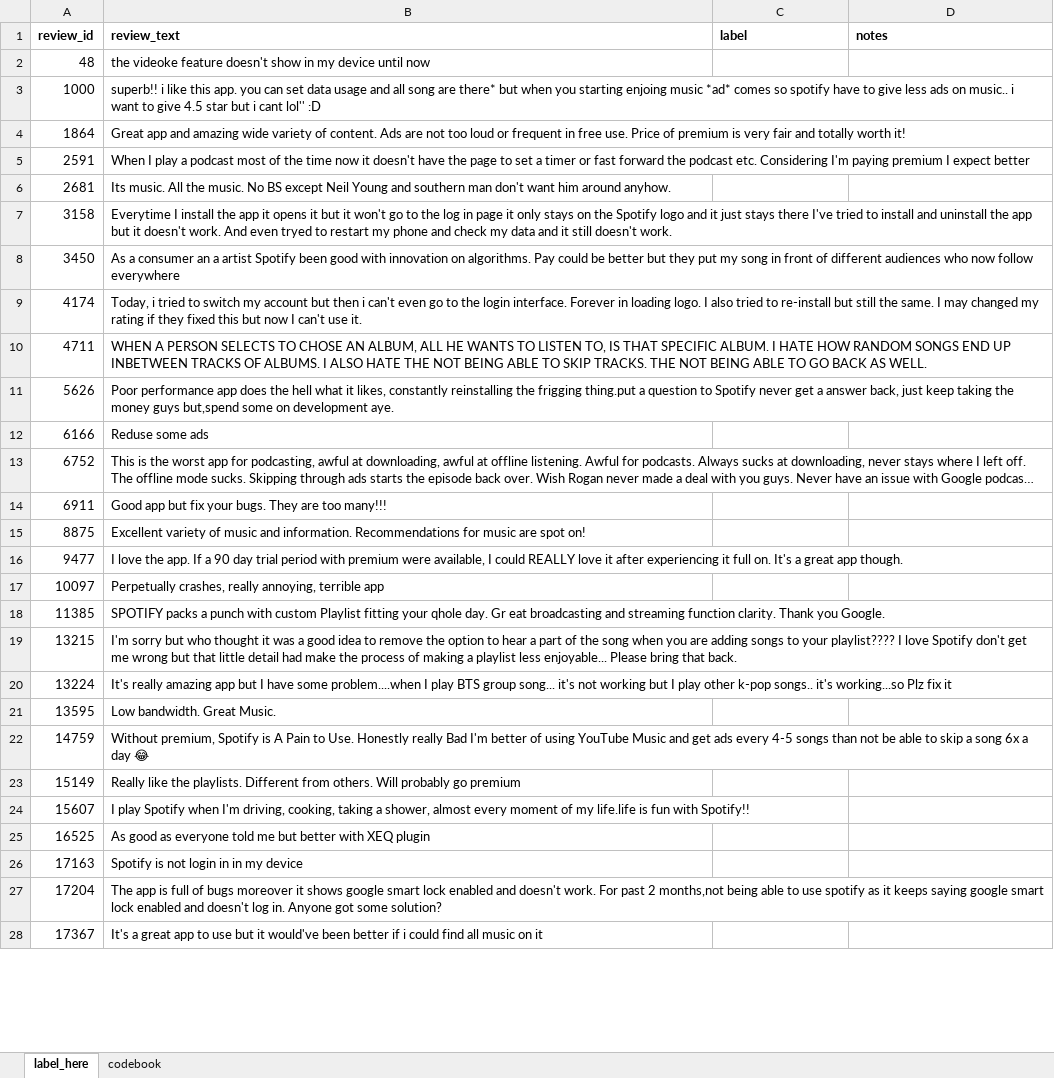
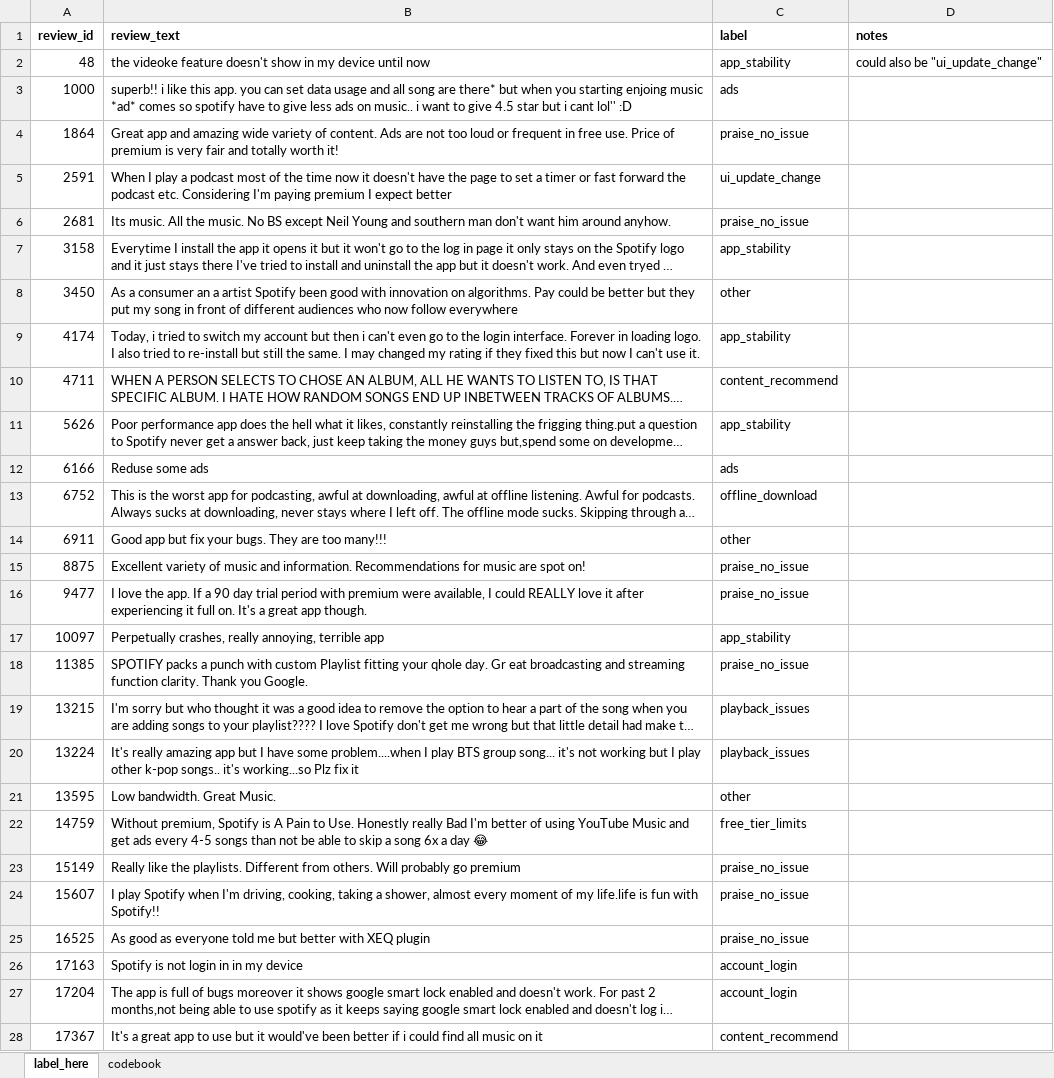
Before and after one commit to morghendy12/spotify_reviews_project, an Excel workbook: data/labels/gold_labels_morgan.xlsx, sheet label_here, drawn as a sheet; only a part is shown; long unchanged cells end in …; values as stored, in another font and other column widths than the file's, no borders; the diff covers the shown part only; the diff names each change by its address in the sheet, - before the commit and + after, or states it on an @@ line.

Commit message:
Morgan gold labels + Step 6: Claude labeling code and 20-review pilot

```diff
--- a/data/labels/gold_labels_morgan.xlsx (sheet label_here)
+++ b/data/labels/gold_labels_morgan.xlsx (sheet label_here)
-C2 (label): (empty)
+C2 (label): app_stability
-D2 (notes): (empty)
+D2 (notes): could also be "ui_update_change"
-C3 (label): (empty)
+C3 (label): ads
-C4 (label): (empty)
+C4 (label): praise_no_issue
-C5 (label): (empty)
+C5 (label): ui_update_change
-C6 (label): (empty)
+C6 (label): praise_no_issue
-C7 (label): (empty)
+C7 (label): app_stability
-C8 (label): (empty)
+C8 (label): other
-C9 (label): (empty)
+C9 (label): app_stability
-C10 (label): (empty)
+C10 (label): content_recommend
-C11 (label): (empty)
+C11 (label): app_stability
-C12 (label): (empty)
+C12 (label): ads
-C13 (label): (empty)
+C13 (label): offline_download
-C14 (label): (empty)
+C14 (label): other
-C15:C16 (label): (empty)
+C15:C16 (label): praise_no_issue
-C17 (label): (empty)
+C17 (label): app_stability
-C18 (label): (empty)
+C18 (label): praise_no_issue
-C19:C20 (label): (empty)
+C19:C20 (label): playback_issues
-C21 (label): (empty)
+C21 (label): other
-C22 (label): (empty)
+C22 (label): free_tier_limits
-C23:C25 (label): (empty)
+C23:C25 (label): praise_no_issue
-C26:C27 (label): (empty)
+C26:C27 (label): account_login
-C28 (label): (empty)
+C28 (label): content_recommend
```
Also changed, not shown: 78 edited cells elsewhere in this sheet, 2 other files.
